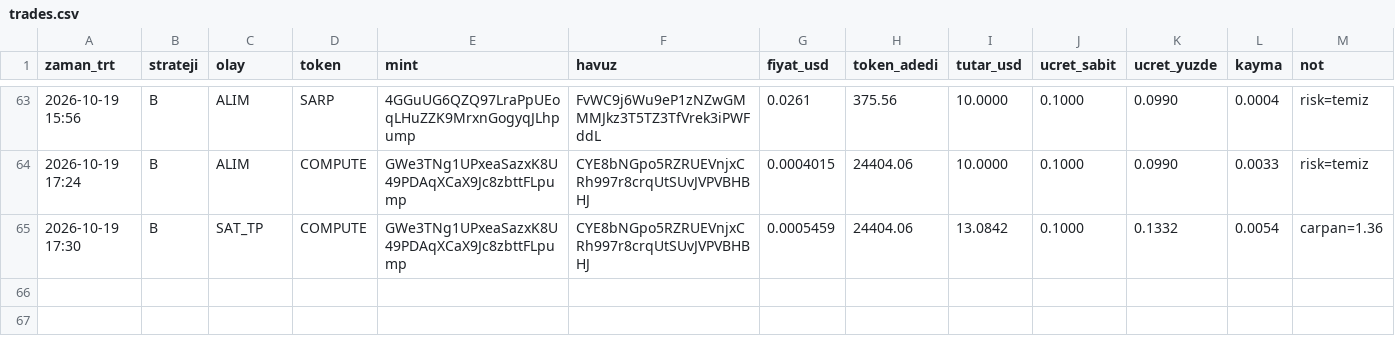
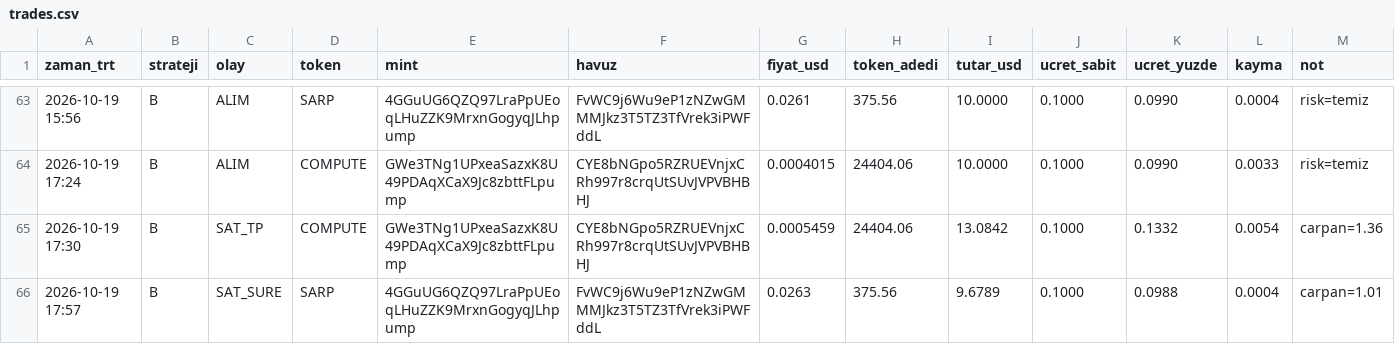
Before and after one commit to FurkanGulerci/memecoin-demo, a CSV file: trades.csv, drawn as a sheet; only a part is shown, gaps mark what is left out; the diff names each change by its address in the sheet, - before the commit and + after, or states it on an @@ line.

```diff
--- a/trades.csv
+++ b/trades.csv
+row 66: 2026-10-19 17:57 | B | SAT_SURE | SARP | 4GGuUG6QZQ97LraPpUEoqLHuZZK9MrxnGogyqJLhpump | FvWC9j6Wu9eP1zNZwGMMMJkz3T5TZ3TfVrek3iPWFddL | 0.0263 | 375.56 | 9.6789 | 0.1000 | 0.0988 | 0.0004 | carpan=1.01
```
Also changed, not shown: positions.csv, 1 other file.
